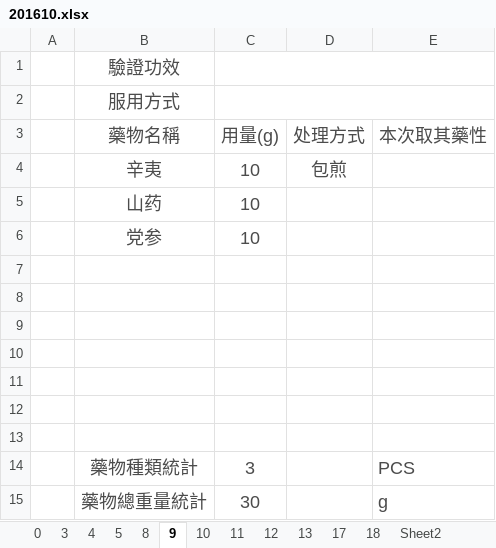
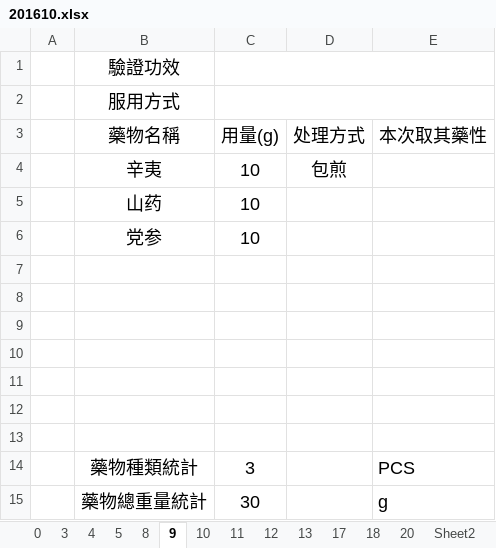
Before and after one commit to mqhzha/M, an Excel workbook: 用藥記錄/2016/201610.xlsx, sheet 9, drawn as a sheet; values as stored, in another font and other column widths than the file's, no borders; the diff names each change by its address in the sheet, - before the commit and + after, or states it on an @@ line.

```diff
--- a/用藥記錄/2016/201610.xlsx (sheet 9)
+++ b/用藥記錄/2016/201610.xlsx (sheet 9)
+sheet tab: 20
-B1:B2 text colour: #4C4C4C
+B1:B2 text colour: black
-B3:E3 text colour: #4C4C4C
+B3:E3 text colour: black
-B4:D4 text colour: #4C4C4C
+B4:D4 text colour: black
-B5:C6 text colour: #4C4C4C
+B5:C6 text colour: black
-B14:C15 text colour: #4C4C4C
+B14:C15 text colour: black
-E14:E15 text colour: #4C4C4C
+E14:E15 text colour: black
```
Also changed, not shown: sheet 3, sheet 11, sheet 13, sheet 8, sheet 12, sheet 10, 5 more sheets.
